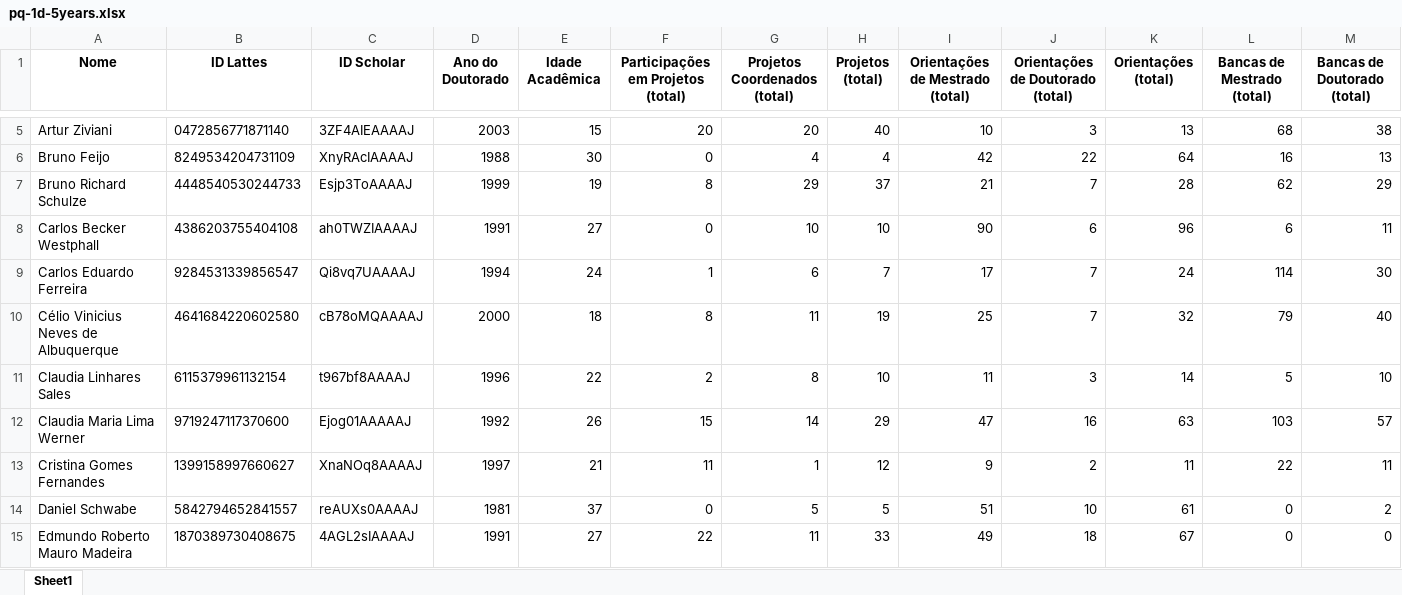
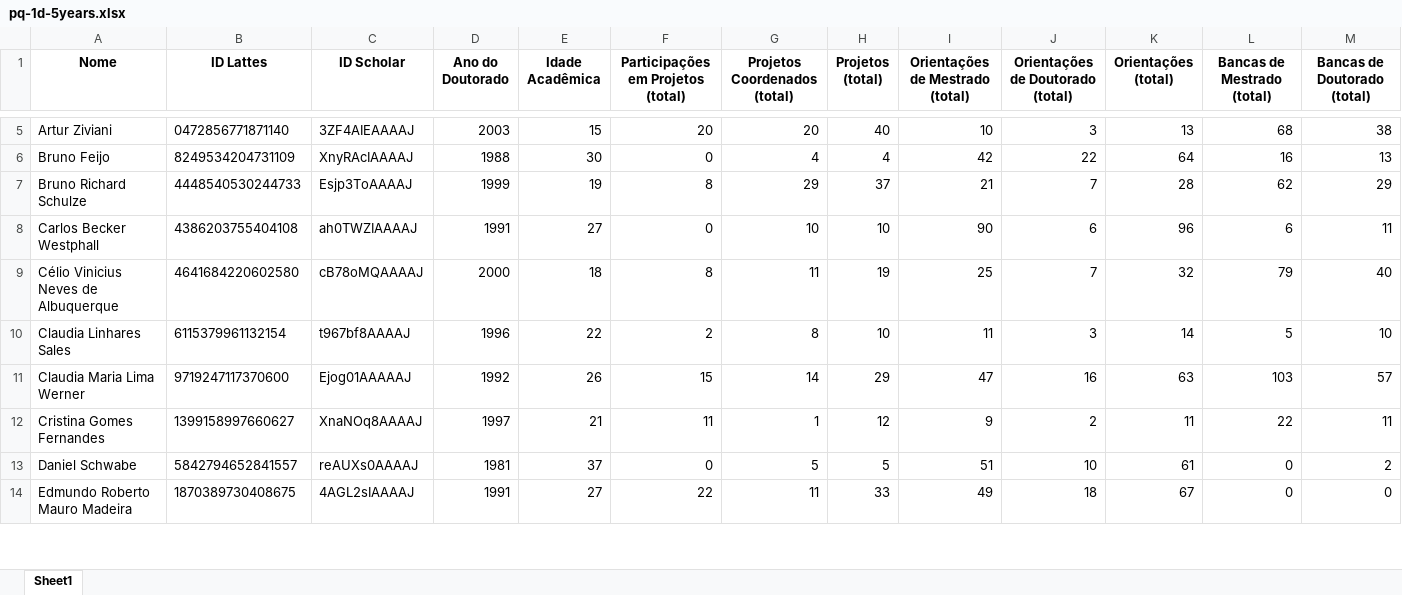
Before and after one commit to gems-uff/perfil, an Excel workbook: pq-1d-5years.xlsx, sheet Sheet1, drawn as a sheet; only a part is shown, gaps mark what is left out; values as stored, in another font and other column widths than the file's, no borders; removed rows and columns are numbered as before the commit, all else as after; rows hold the shown columns only; the diff covers the shown part only; the diff names each change by its address in the sheet, - before the commit and + after, or states it on an @@ line.

Commit message:
Planilha de pesquisadores 1-D atualizada.

```diff
--- a/pq-1d-5years.xlsx (sheet Sheet1)
+++ b/pq-1d-5years.xlsx (sheet Sheet1)
-row 9: Carlos Eduardo Ferreira | 9284531339856547 | Qi8vq7UAAAAJ | 1994 | 24 | 1 | 6 | 7 | 17 | 7 | 24 | 114 | 30
```
Also changed, not shown: 14 added rows, 5 removed rows, 1 edited cell and cell formats elsewhere in this sheet.
